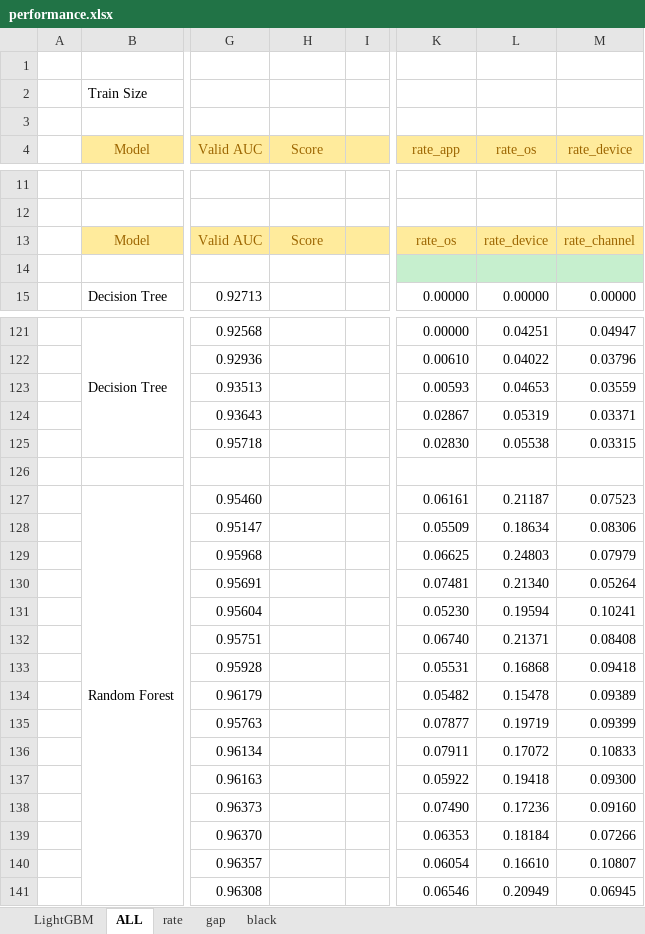
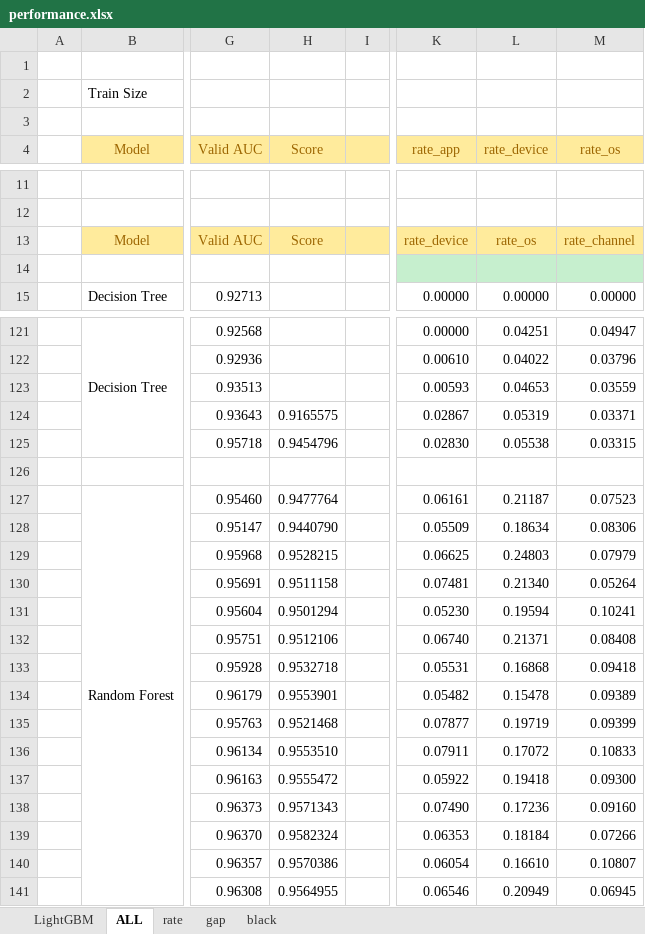
Before and after one commit to FlowerSuNa/Ad_Tracking_Project, an Excel workbook: performance.xlsx, sheet ALL, drawn as a sheet; only a part is shown, gaps mark what is left out; values as stored, in another font and other column widths than the file's, no borders; the diff covers the shown part only; the diff names each change by its address in the sheet, - before the commit and + after, or states it on an @@ line.

```diff
--- a/performance.xlsx (sheet ALL)
+++ b/performance.xlsx (sheet ALL)
-L4: rate_os
+L4: rate_device
-M4: rate_device
+M4: rate_os
-K13 (rate_app): rate_os
+K13 (rate_app): rate_device
-L13 (rate_device): rate_device
+L13 (rate_device): rate_os
-H124 (Score): (empty)
+H124 (Score): 0.9165575
-H125 (Score): (empty)
+H125 (Score): 0.9454796
-H127 (Score): (empty)
+H127 (Score): 0.9477764
-H128 (Score): (empty)
+H128 (Score): 0.9440790
-H129 (Score): (empty)
+H129 (Score): 0.9528215
-H130 (Score): (empty)
+H130 (Score): 0.9511158
-H131 (Score): (empty)
+H131 (Score): 0.9501294
-H132 (Score): (empty)
+H132 (Score): 0.9512106
-H133 (Score): (empty)
+H133 (Score): 0.9532718
-H134 (Score): (empty)
+H134 (Score): 0.9553901
-H135 (Score): (empty)
+H135 (Score): 0.9521468
-H136 (Score): (empty)
+H136 (Score): 0.9553510
-H137 (Score): (empty)
+H137 (Score): 0.9555472
-H138 (Score): (empty)
+H138 (Score): 0.9571343
-H139 (Score): (empty)
+H139 (Score): 0.9582324
-H140 (Score): (empty)
+H140 (Score): 0.9570386
-H141 (Score): (empty)
+H141 (Score): 0.9564955
```
Also changed, not shown: 19 edited cells elsewhere in this sheet, sheet LightGBM, sheet rate.
